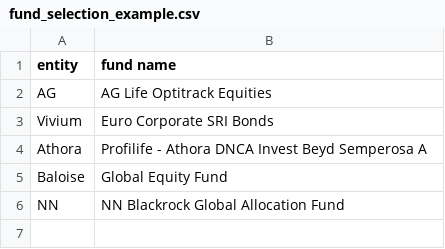
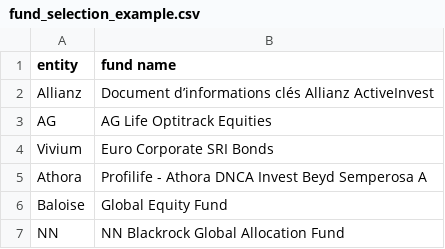
Before and after one commit to maxime-marion/competition-analysis, a CSV file: fund_selection_example.csv, drawn as a sheet.

Commit message:
Add Allianz document API download support

```diff
--- a/fund_selection_example.csv
+++ b/fund_selection_example.csv
@@ -1,2 +1,3 @@
 entity,fund name
+Allianz,Document d’informations clés Allianz ActiveInvest
 AG,AG Life Optitrack Equities
```
Also changed, not shown: 5 other files.
